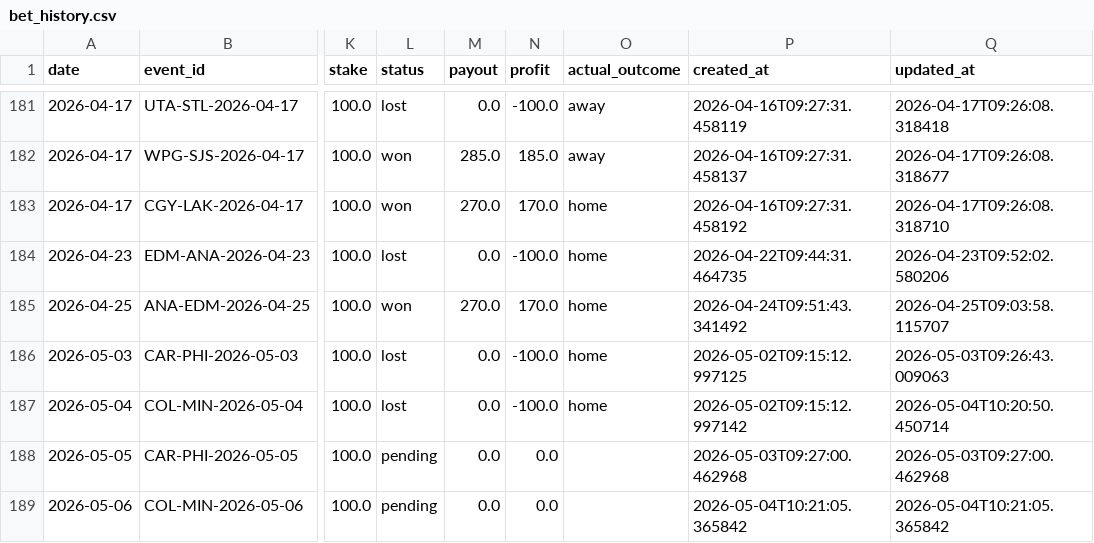
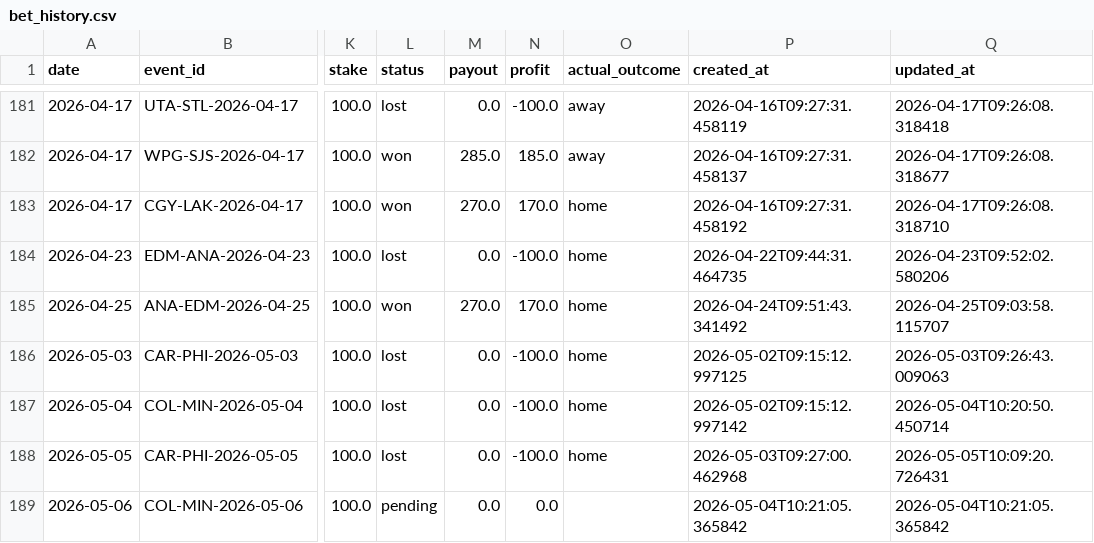
Before and after one commit to egeiran/NHL-ML-Prediction-Model, a CSV file: NHL/data/bet_history.csv, drawn as a sheet; only a part is shown, gaps mark what is left out; the diff names each change by its address in the sheet, - before the commit and + after, or states it on an @@ line.

```diff
--- a/NHL/data/bet_history.csv
+++ b/NHL/data/bet_history.csv
-L188 (status): pending
+L188 (status): lost
-N188 (profit): 0.0
+N188 (profit): -100.0
-O188 (actual_outcome): (empty)
+O188 (actual_outcome): home
-Q188 (updated_at): 2026-05-03T09:27:00.462968
+Q188 (updated_at): 2026-05-05T10:09:20.726431
```
Also changed, not shown: NHL/data/bet_below_threshold.csv, 3 other files.
